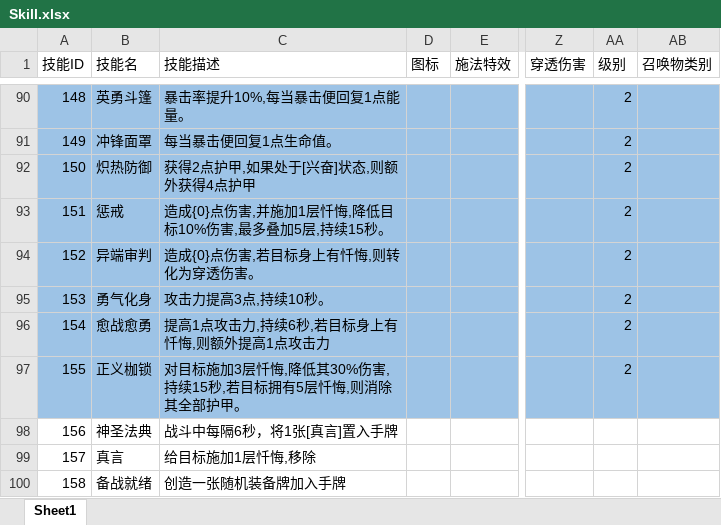
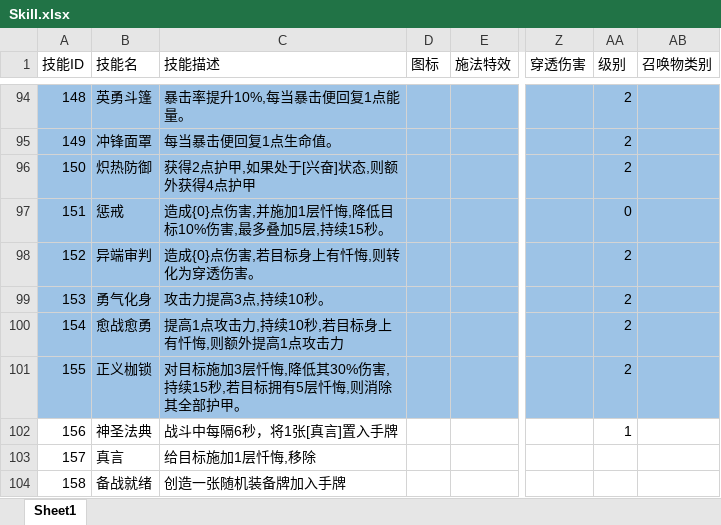
Before and after one commit to heizmoon/MagicPlay, an Excel workbook: Client/Assets/Data/Skill.xlsx, sheet Sheet1, drawn as a sheet; only a part is shown, gaps mark what is left out; values as stored, in another font and other column widths than the file's, no borders; addresses are those after the commit; the diff covers the shown part only; the diff names each change by its address in the sheet, - before the commit and + after, or states it on an @@ line.

```diff
--- a/Client/Assets/Data/Skill.xlsx (sheet Sheet1)
+++ b/Client/Assets/Data/Skill.xlsx (sheet Sheet1)
-AA97 (级别): 2
+AA97 (级别): 0
-C100 (技能描述): 提高1点攻击力,持续6秒,若目标身上有忏悔,则额外提高1点攻击力
+C100 (技能描述): 提高1点攻击力,持续10秒,若目标身上有忏悔,则额外提高1点攻击力
-AA102 (级别): (empty)
+AA102 (级别): 1
```
Also changed, not shown: 9 added rows and 4 edited cells elsewhere in this sheet, Client/Assets/Data/Buff.xlsx, Client/Assets/Data/Character.xlsx, 9 other files.
